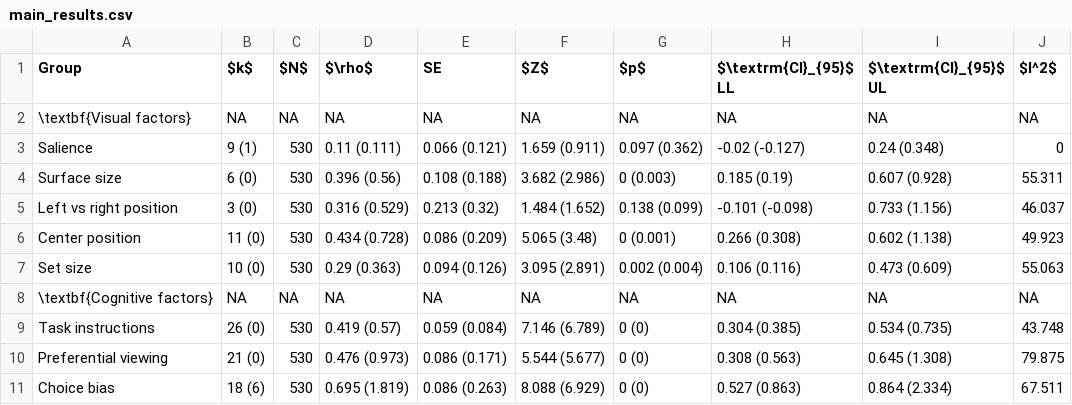
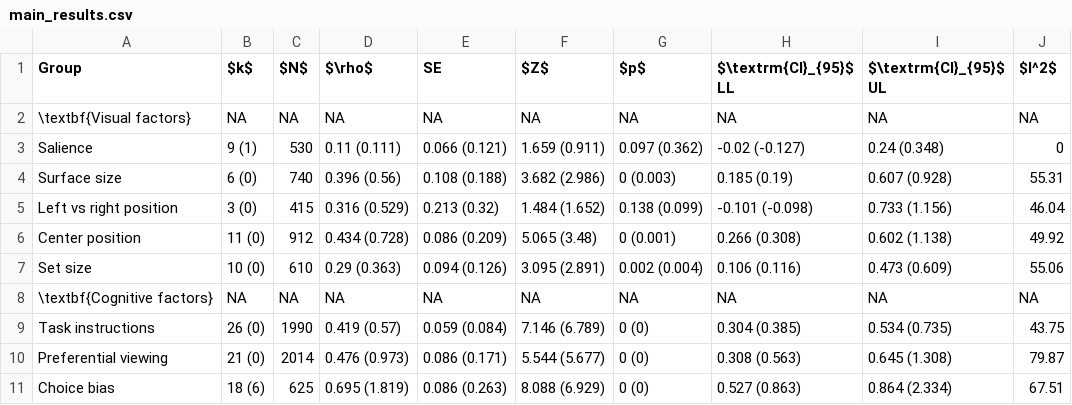
Before and after one commit to jacoborquin/emma, a CSV file: tables/main_results.csv, drawn as a sheet.

Commit message:
corrected table text wrapping; N calculation in tables

```diff
--- a/tables/main_results.csv
+++ b/tables/main_results.csv
@@ -3,9 +3,9 @@ Group,$k$,$N$,$\rho$,SE,$Z$,$p$,$\textrm{CI}_{95}$ LL,$\textrm{CI}_{95}$ UL,$I^2
 Salience,9 (1),530,0.11 (0.111),0.066 (0.121),1.659 (0.911),0.097 (0.362),-0.02 (-0.127),0.24 (0.348),0
-Surface size,6 (0),530,0.396 (0.56),0.108 (0.188),3.682 (2.986),0 (0.003),0.185 (0.19),0.607 (0.928),55.311
-Left vs right position,3 (0),530,0.316 (0.529),0.213 (0.32),1.484 (1.652),0.138 (0.099),-0.101 (-0.098),0.733 (1.156),46.037
-Center position,11 (0),530,0.434 (0.728),0.086 (0.209),5.065 (3.48),0 (0.001),0.266 (0.308),0.602 (1.138),49.923
-Set size,10 (0),530,0.29 (0.363),0.094 (0.126),3.095 (2.891),0.002 (0.004),0.106 (0.116),0.473 (0.609),55.063
+Surface size,6 (0),740,0.396 (0.56),0.108 (0.188),3.682 (2.986),0 (0.003),0.185 (0.19),0.607 (0.928),55.31
+Left vs right position,3 (0),415,0.316 (0.529),0.213 (0.32),1.484 (1.652),0.138 (0.099),-0.101 (-0.098),0.733 (1.156),46.04
+Center position,11 (0),912,0.434 (0.728),0.086 (0.209),5.065 (3.48),0 (0.001),0.266 (0.308),0.602 (1.138),49.92
+Set size,10 (0),610,0.29 (0.363),0.094 (0.126),3.095 (2.891),0.002 (0.004),0.106 (0.116),0.473 (0.609),55.06
 \textbf{Cognitive factors},NA,NA,NA,NA,NA,NA,NA,NA,NA
-Task instructions,26 (0),530,0.419 (0.57),0.059 (0.084),7.146 (6.789),0 (0),0.304 (0.385),0.534 (0.735),43.748
-Preferential viewing,21 (0),530,0.476 (0.973),0.086 (0.171),5.544 (5.677),0 (0),0.308 (0.563),0.645 (1.308),79.875
-Choice bias,18 (6),530,0.695 (1.819),0.086 (0.263),8.088 (6.929),0 (0),0.527 (0.863),0.864 (2.334),67.511
+Task instructions,26 (0),1990,0.419 (0.57),0.059 (0.084),7.146 (6.789),0 (0),0.304 (0.385),0.534 (0.735),43.75
+Preferential viewing,21 (0),2014,0.476 (0.973),0.086 (0.171),5.544 (5.677),0 (0),0.308 (0.563),0.645 (1.308),79.87
+Choice bias,18 (6),625,0.695 (1.819),0.086 (0.263),8.088 (6.929),0 (0),0.527 (0.863),0.864 (2.334),67.51
```
Also changed, not shown: tables/mod_results.csv, 3 other files.
